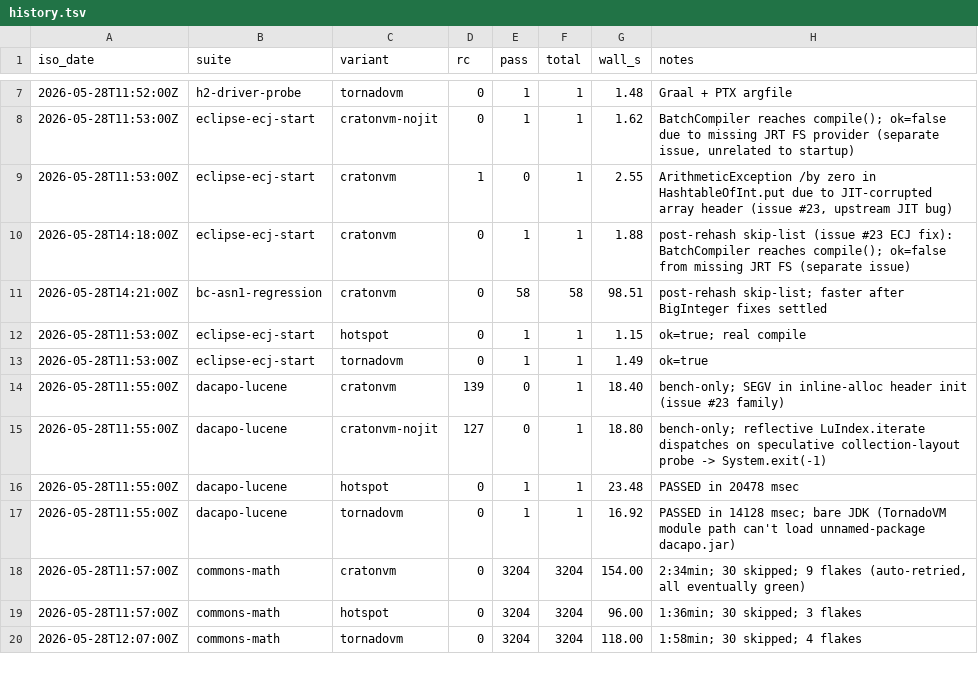
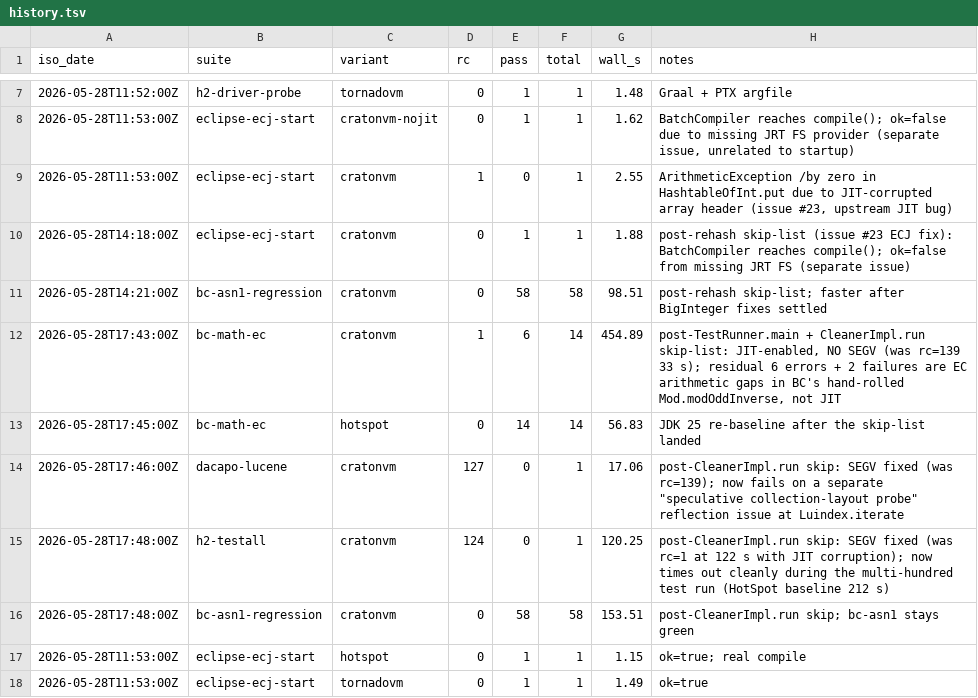
Before and after one commit to craton-co/CratonVM, a TSV file: test-infra/suite-results/history.tsv, drawn as a sheet; only a part is shown, gaps mark what is left out; the shorter side is filled out with more unchanged rows.

```diff
--- a/test-infra/suite-results/history.tsv
+++ b/test-infra/suite-results/history.tsv
@@ -11,2 +11,7 @@ iso_date	suite	variant	rc	pass	total	wall_s	notes
 2026-05-28T14:21:00Z	bc-asn1-regression	cratonvm	0	58	58	98.51	post-rehash skip-list; faster after BigInteger fixes settled
+2026-05-28T17:43:00Z	bc-math-ec	cratonvm	1	6	14	454.89	post-TestRunner.main + CleanerImpl.run skip-list: JIT-enabled, NO SEGV (was rc=139 33 s); residual 6 errors + 2 failures are EC arithmetic gaps in BC's hand-rolled Mod.modOddInverse, not JIT
+2026-05-28T17:45:00Z	bc-math-ec	hotspot	0	14	14	56.83	JDK 25 re-baseline after the skip-list landed
+2026-05-28T17:46:00Z	dacapo-lucene	cratonvm	127	0	1	17.06	post-CleanerImpl.run skip: SEGV fixed (was rc=139); now fails on a separate "speculative collection-layout probe" reflection issue at Luindex.iterate
+2026-05-28T17:48:00Z	h2-testall	cratonvm	124	0	1	120.25	post-CleanerImpl.run skip: SEGV fixed (was rc=1 at 122 s with JIT corruption); now times out cleanly during the multi-hundred test run (HotSpot baseline 212 s)
+2026-05-28T17:48:00Z	bc-asn1-regression	cratonvm	0	58	58	153.51	post-CleanerImpl.run skip; bc-asn1 stays green
 2026-05-28T11:53:00Z	eclipse-ecj-start	hotspot	0	1	1	1.15	ok=true; real compile
```
Also changed, not shown: 1 other file.
